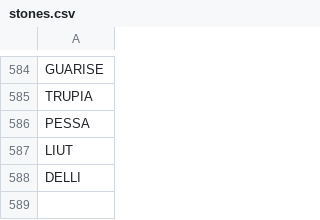
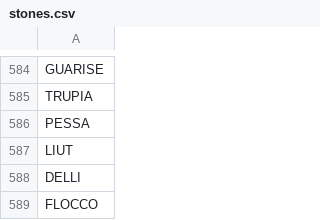
Before and after one commit to stonelore/stone, a CSV file: _data/stones.csv, drawn as a sheet; only a part is shown, gaps mark what is left out.

Commit message:
Append

```diff
--- a/_data/stones.csv
+++ b/_data/stones.csv
@@ -588 +588,2 @@ LIUT
 DELLI
+FLOCCO
```
